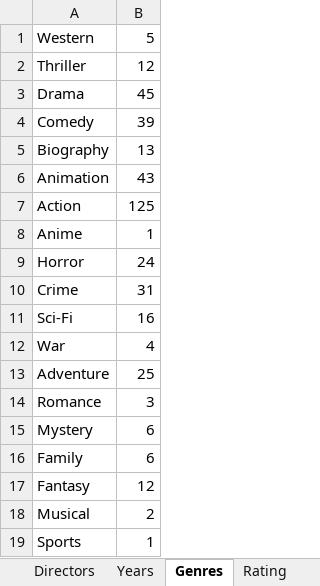
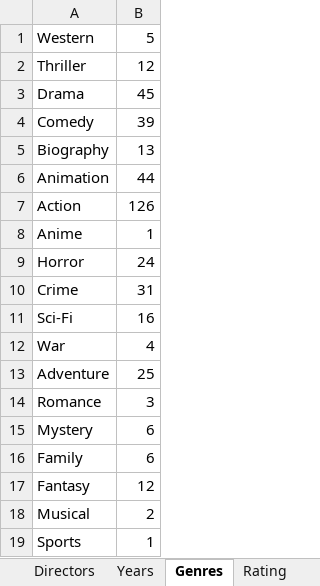
Before and after one commit to rzhou10/Movie-Data-Python, an Excel workbook: Movie Data.xlsx, sheet Genres, drawn as a sheet; values as stored, in another font and other column widths than the file's, no borders; the diff names each change by its address in the sheet, - before the commit and + after, or states it on an @@ line.

```diff
--- a/Movie Data.xlsx (sheet Genres)
+++ b/Movie Data.xlsx (sheet Genres)
-B6: 43
+B6: 44
-B7: 125
+B7: 126
```
Also changed, not shown: sheet Data, sheet Franchise, sheet Rating, sheet Years, sheet Directors, sheet Studio, 2 other files.
